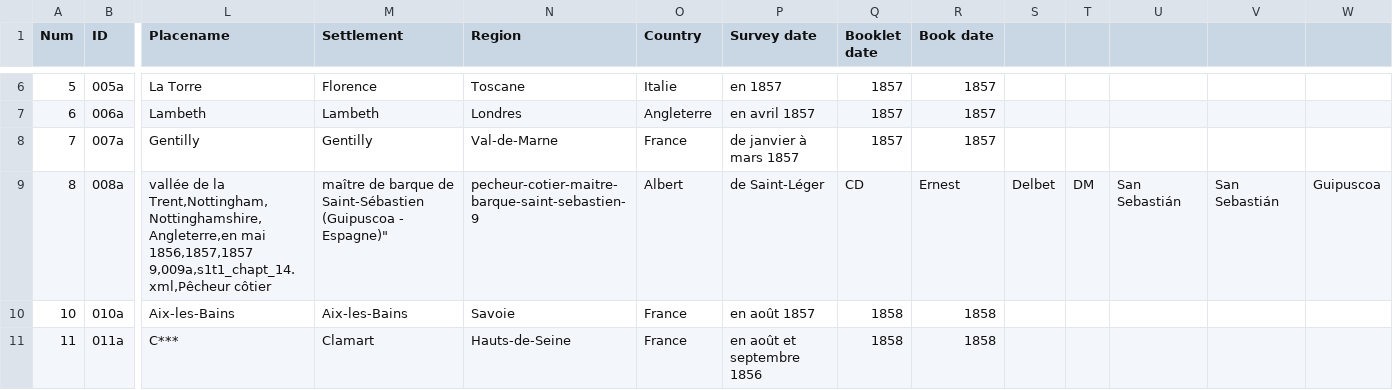
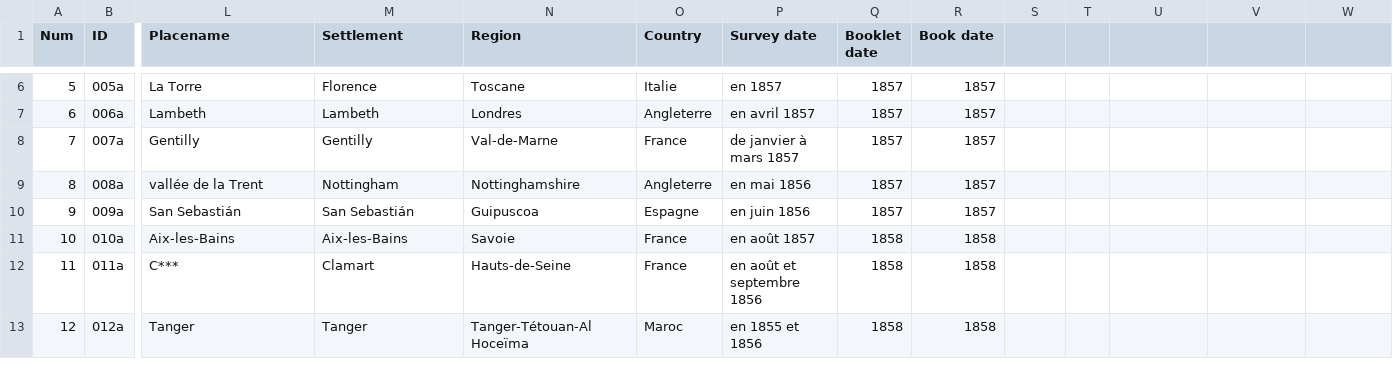
Before and after one commit to jeandamien-genero/app-ouvriers-deux-mondes, a CSV file: app/static/csv/id_monographies.csv, drawn as a sheet; only a part is shown, gaps mark what is left out; the shorter side is filled out with more unchanged rows; rows hold the shown columns only; ↵ is a line break in a cell; the diff covers the shown part only; the diff names each change by its address in the sheet, - before the commit and + after, or states it on an @@ line.

Commit message:
correction vallée de Trent

```diff
--- a/app/static/csv/id_monographies.csv
+++ b/app/static/csv/id_monographies.csv
-L9 (Placename): …de la Trent,Nottingham,Nottinghamshire,Angleterre,en mai 1856,1857,1857 ↵ 9,009a,s1t1_chapt_14.xml,Pêcheur côtier
+L9 (Placename): …de la Trent
-M9 (Settlement): maître de barque de Saint-Sébastien (Guipuscoa - Espagne)"
+M9 (Settlement): Nottingham
-N9 (Region): pecheur-cotier-maitre-barque-saint-sebastien-9
+N9 (Region): Nottinghamshire
-O9 (Country): Albert
+O9 (Country): Angleterre
-P9 (Survey date): de Saint-Léger
+P9 (Survey date): en mai 1856
-Q9 (Booklet date): CD
+Q9 (Booklet date): 1857
-R9 (Book date): Ernest
+R9 (Book date): 1857
-S9: Delbet
+S9: (empty)
-T9: DM
+T9: (empty)
-U9: San Sebastián
+U9: (empty)
-V9: San Sebastián
+V9: (empty)
-W9: Guipuscoa
+W9: (empty)
+row 10: 9 | 009a | San Sebastián | San Sebastián | Guipuscoa | Espagne | en juin 1856 | 1857 | 1857
```
Also changed, not shown: 4 edited cells elsewhere in this file.
